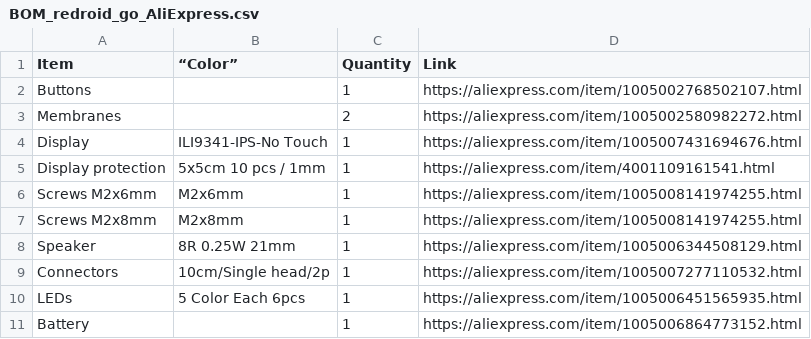
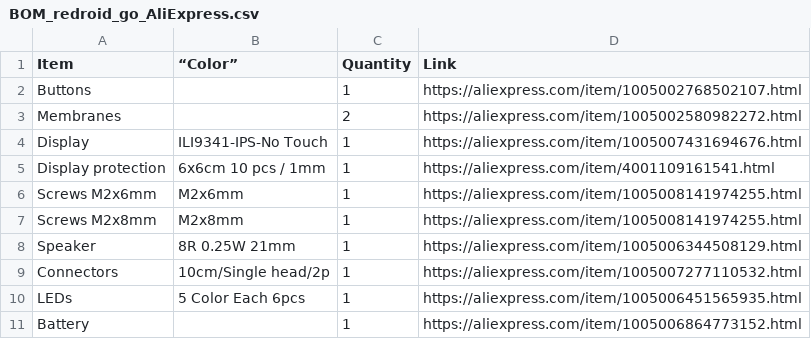
Before and after one commit to aseoista/redroid-go, a CSV file: BOM_redroid_go_AliExpress.csv, drawn as a sheet.

Commit message:
Fix AliExpress BOM

```diff
--- a/BOM_redroid_go_AliExpress.csv
+++ b/BOM_redroid_go_AliExpress.csv
@@ -4,3 +4,3 @@ Membranes,,2,https://aliexpress.com/item/1005002580982272.html
 Display,ILI9341-IPS-No Touch,1,https://aliexpress.com/item/1005007431694676.html
-Display protection,5x5cm 10 pcs / 1mm,1,https://aliexpress.com/item/4001109161541.html
+Display protection,6x6cm 10 pcs / 1mm,1,https://aliexpress.com/item/4001109161541.html
 Screws M2x6mm,M2x6mm,1,https://aliexpress.com/item/1005008141974255.html
```
